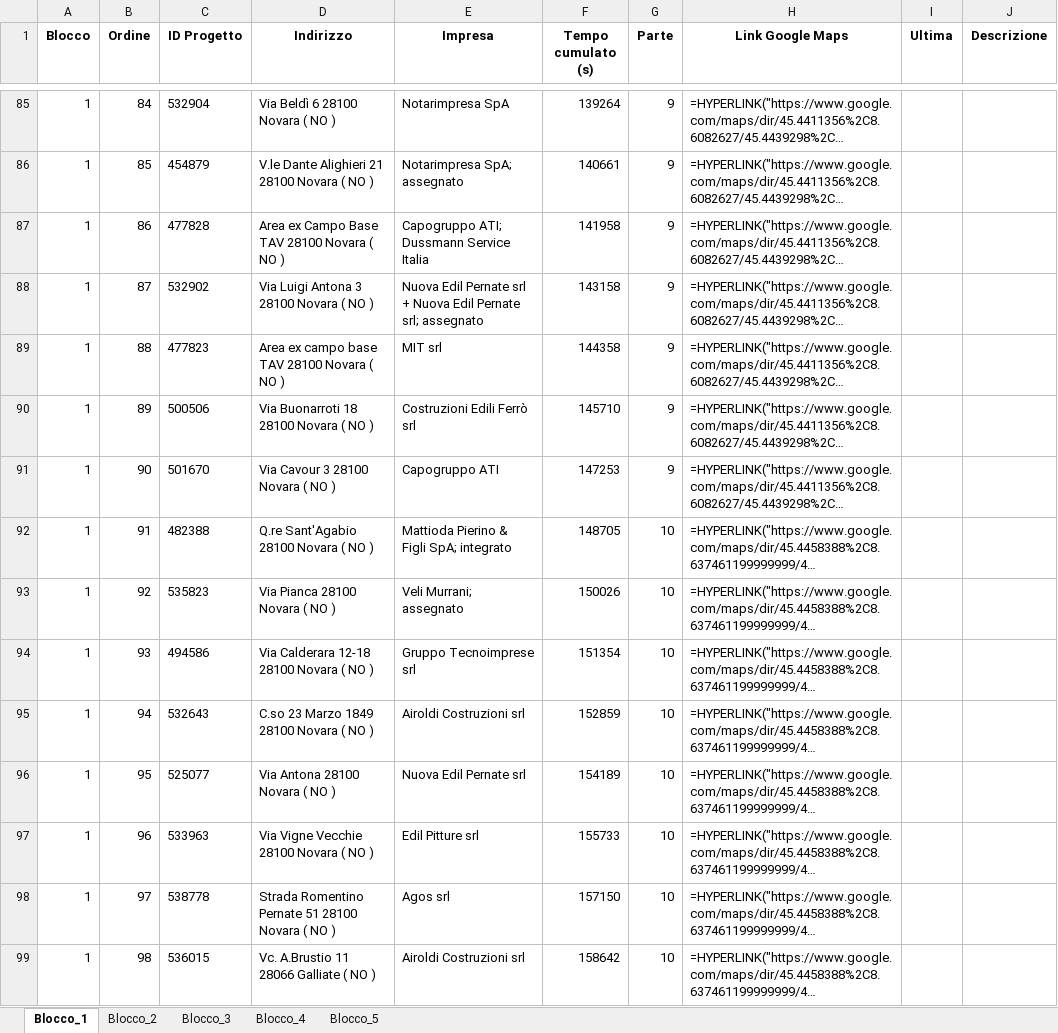
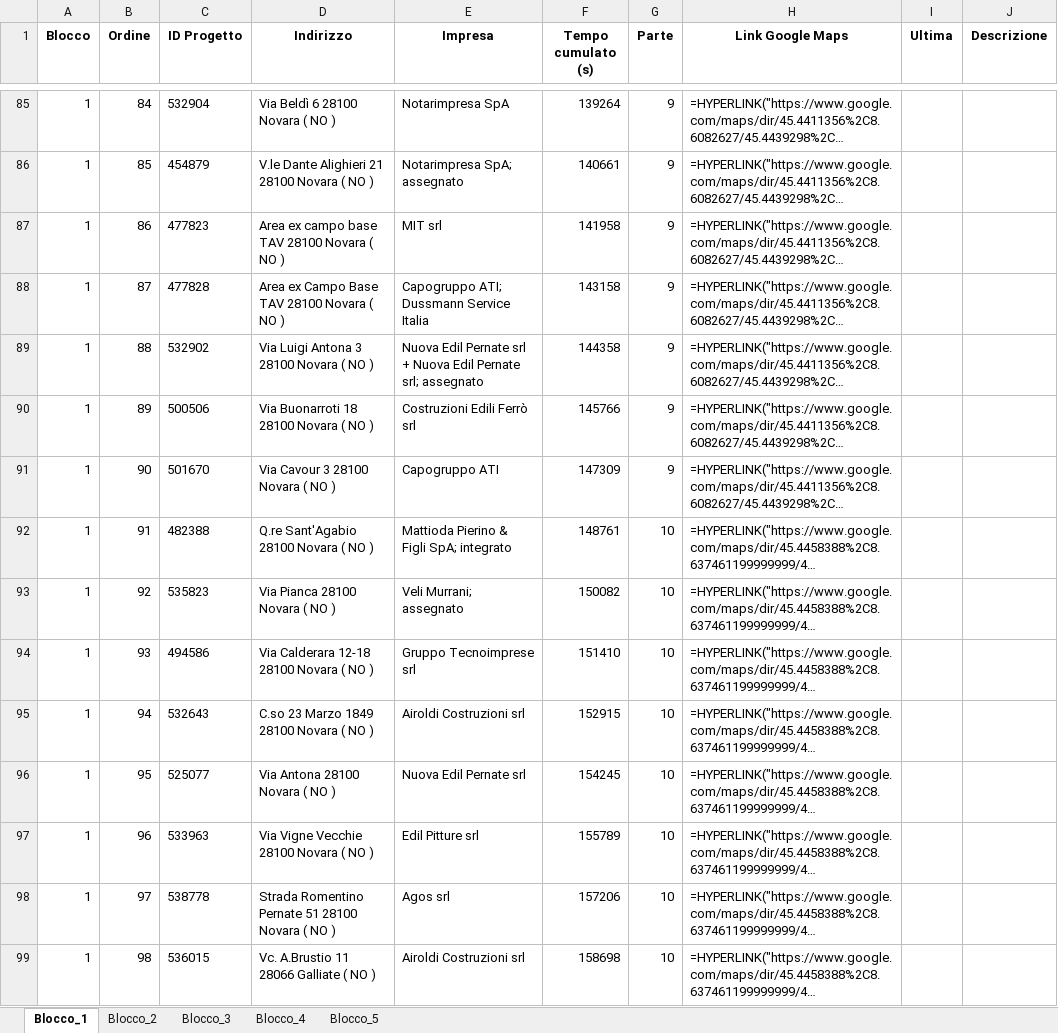
Before and after one commit to shadowb0y/organizzatore_viaggi_carlo2, an Excel workbook: blocchi_multi_foglio.xlsx, sheet Blocco_1, drawn as a sheet; only a part is shown, gaps mark what is left out; long unchanged cells end in …; values as stored, in another font and other column widths than the file's, no borders; formulas without a stored value are shown as written; the diff covers the shown part only; the diff names each change by its address in the sheet, - before the commit and + after, or states it on an @@ line.

```diff
--- a/blocchi_multi_foglio.xlsx (sheet Blocco_1)
+++ b/blocchi_multi_foglio.xlsx (sheet Blocco_1)
-C87 (ID Progetto): 477828
+C87 (ID Progetto): 477823
-D87 (Indirizzo): Area ex Campo Base TAV 28100 Novara ( NO )
+D87 (Indirizzo): Area ex campo base TAV 28100 Novara ( NO )
-E87 (Impresa): Capogruppo ATI; Dussmann Service Italia
+E87 (Impresa): MIT srl
-C88 (ID Progetto): 532902
+C88 (ID Progetto): 477828
-D88 (Indirizzo): Via Luigi Antona 3 28100 Novara ( NO )
+D88 (Indirizzo): Area ex Campo Base TAV 28100 Novara ( NO )
-E88 (Impresa): Nuova Edil Pernate srl + Nuova Edil Pernate srl; assegnato
+E88 (Impresa): Capogruppo ATI; Dussmann Service Italia
-C89 (ID Progetto): 477823
+C89 (ID Progetto): 532902
-D89 (Indirizzo): Area ex campo base TAV 28100 Novara ( NO )
+D89 (Indirizzo): Via Luigi Antona 3 28100 Novara ( NO )
-E89 (Impresa): MIT srl
+E89 (Impresa): Nuova Edil Pernate srl + Nuova Edil Pernate srl; assegnato
-F90 (Tempo cumulato (s)): 145710
+F90 (Tempo cumulato (s)): 145766
-F91 (Tempo cumulato (s)): 147253
+F91 (Tempo cumulato (s)): 147309
-F92 (Tempo cumulato (s)): 148705
+F92 (Tempo cumulato (s)): 148761
-F93 (Tempo cumulato (s)): 150026
+F93 (Tempo cumulato (s)): 150082
-F94 (Tempo cumulato (s)): 151354
+F94 (Tempo cumulato (s)): 151410
-F95 (Tempo cumulato (s)): 152859
+F95 (Tempo cumulato (s)): 152915
-F96 (Tempo cumulato (s)): 154189
+F96 (Tempo cumulato (s)): 154245
-F97 (Tempo cumulato (s)): 155733
+F97 (Tempo cumulato (s)): 155789
-F98 (Tempo cumulato (s)): 157150
+F98 (Tempo cumulato (s)): 157206
-F99 (Tempo cumulato (s)): 158642
+F99 (Tempo cumulato (s)): 158698
```
Also changed, not shown: 57 edited cells elsewhere in this sheet, sheet Blocco_3, sheet Blocco_4, 4 other files.
